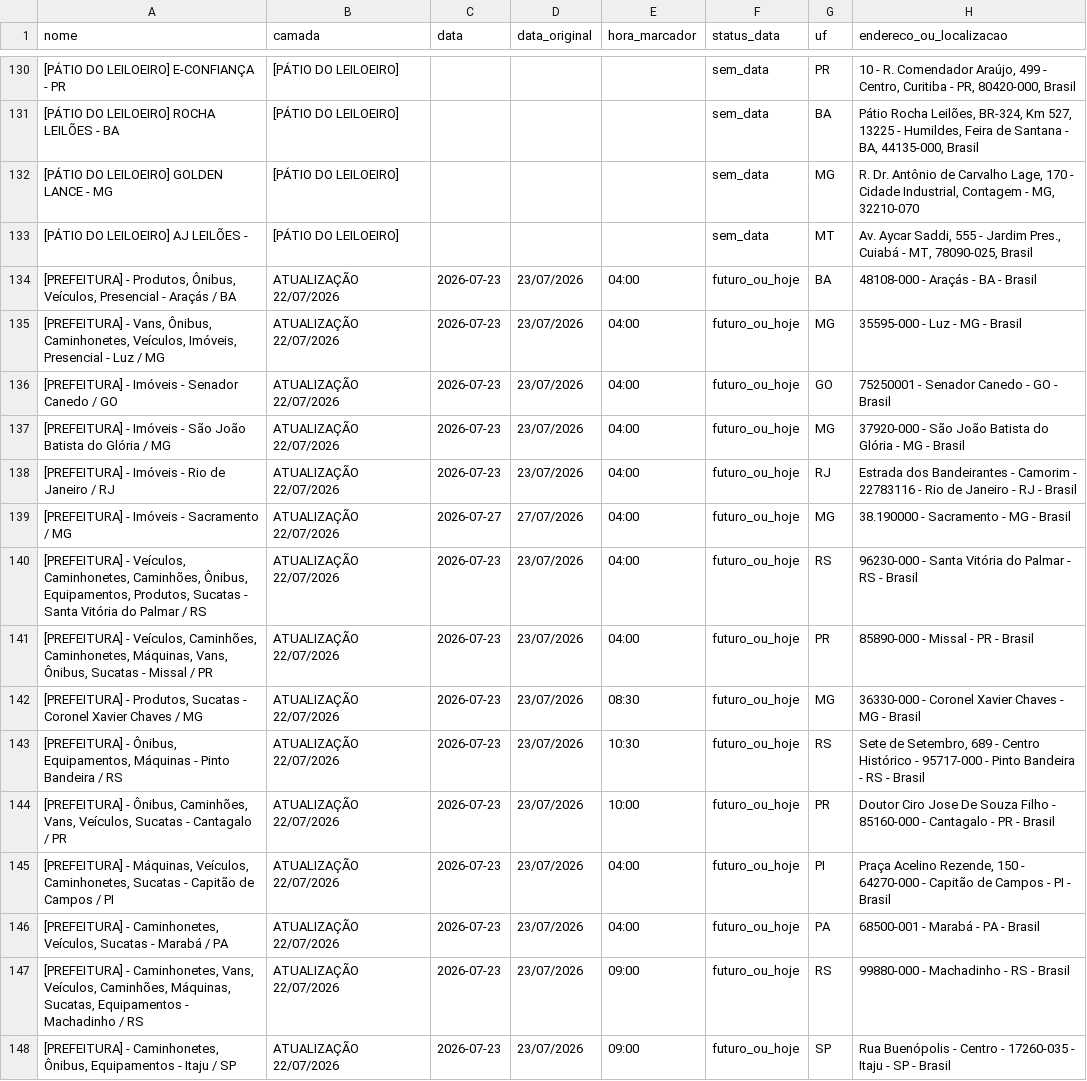
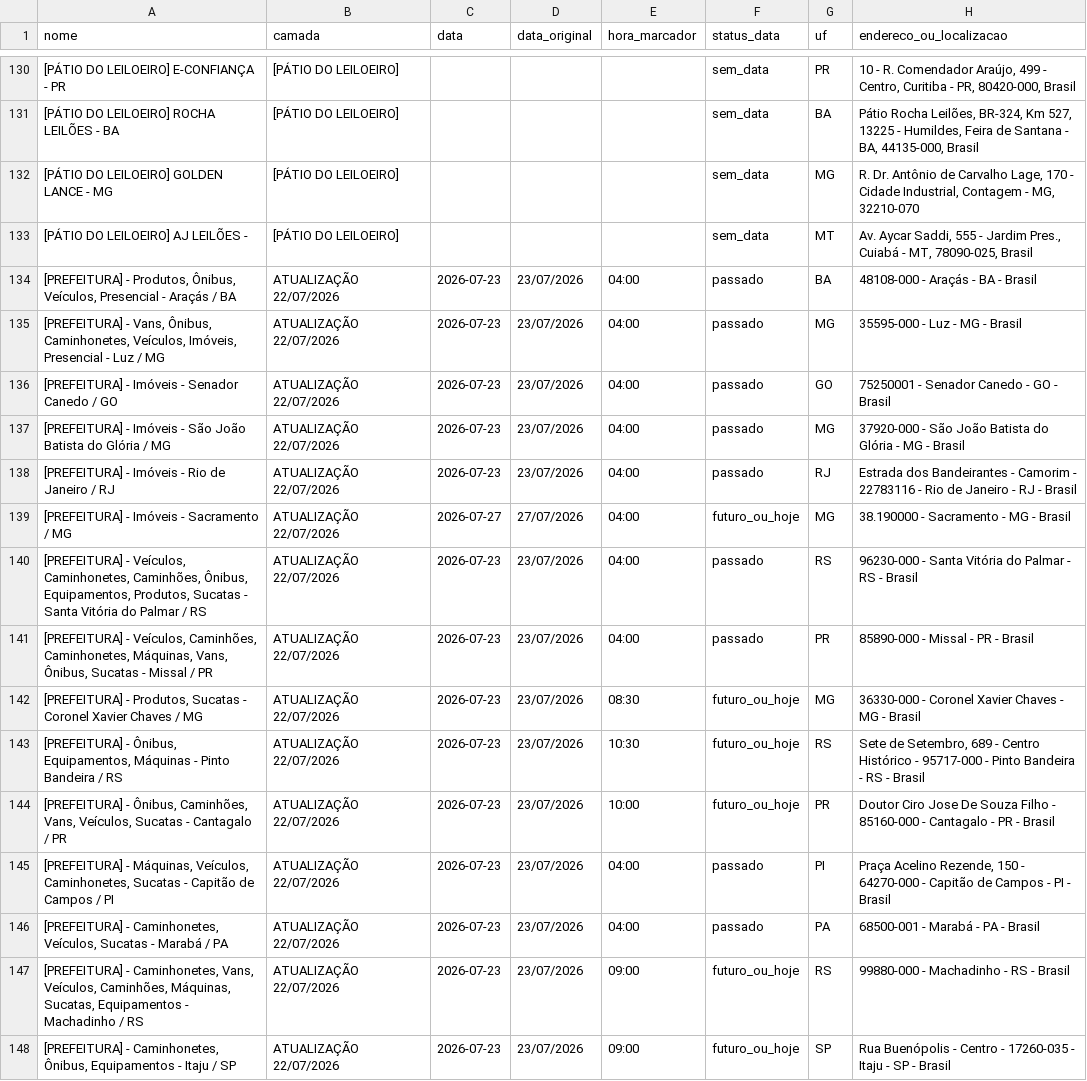
Before and after one commit to Gmaquina1/radar, a CSV file: radar_leiloes_base_completa.csv, drawn as a sheet; only a part is shown, gaps mark what is left out; the diff covers the shown part only; the diff names each change by its address in the sheet, - before the commit and + after, or states it on an @@ line.

```diff
--- a/radar_leiloes_base_completa.csv
+++ b/radar_leiloes_base_completa.csv
-F134:F138 (status_data): futuro_ou_hoje
+F134:F138 (status_data): passado
-F140:F141 (status_data): futuro_ou_hoje
+F140:F141 (status_data): passado
-F145:F146 (status_data): futuro_ou_hoje
+F145:F146 (status_data): passado
```
Also changed, not shown: 42 edited cells elsewhere in this file, radar_leiloes_eventos_todos.csv, 7 other files.
